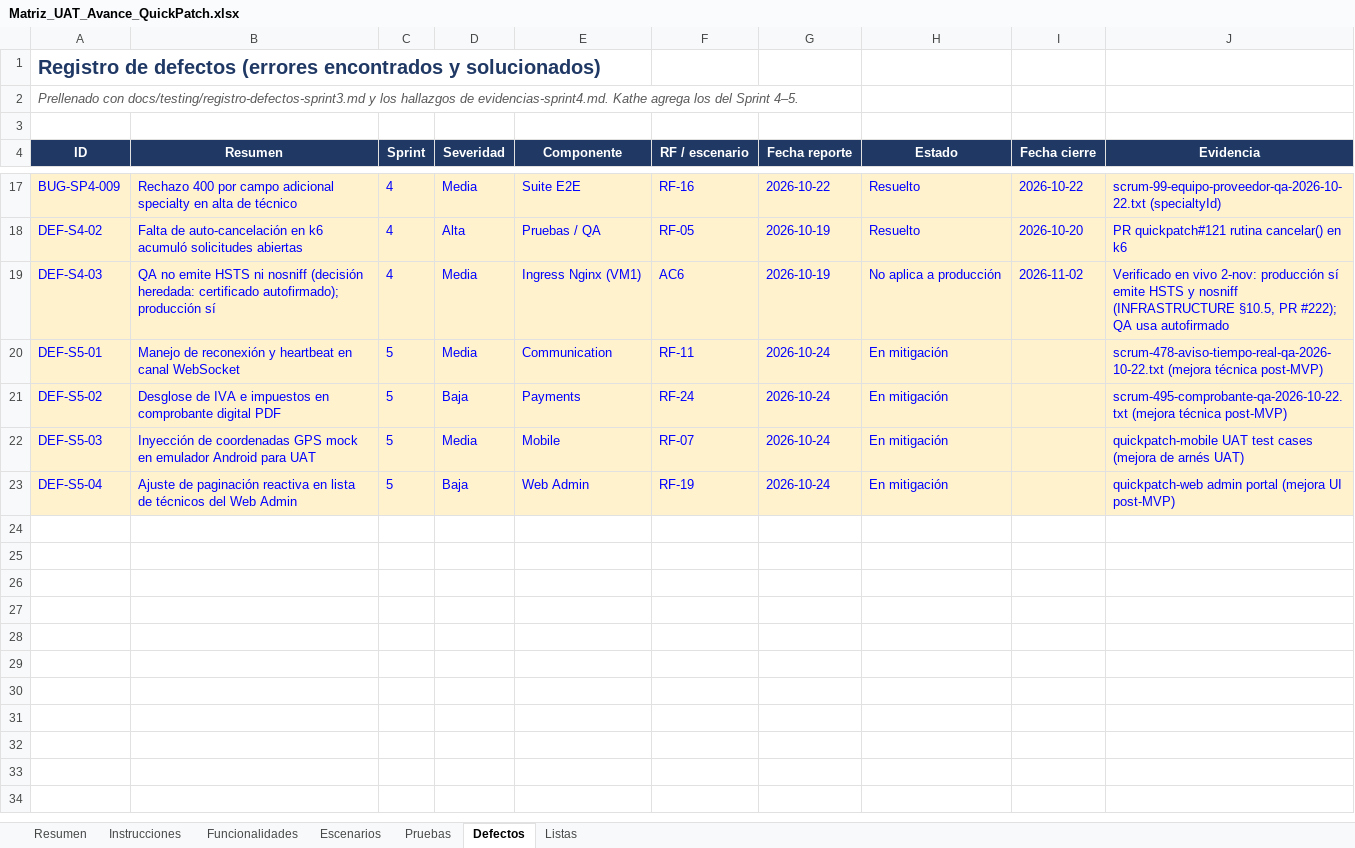
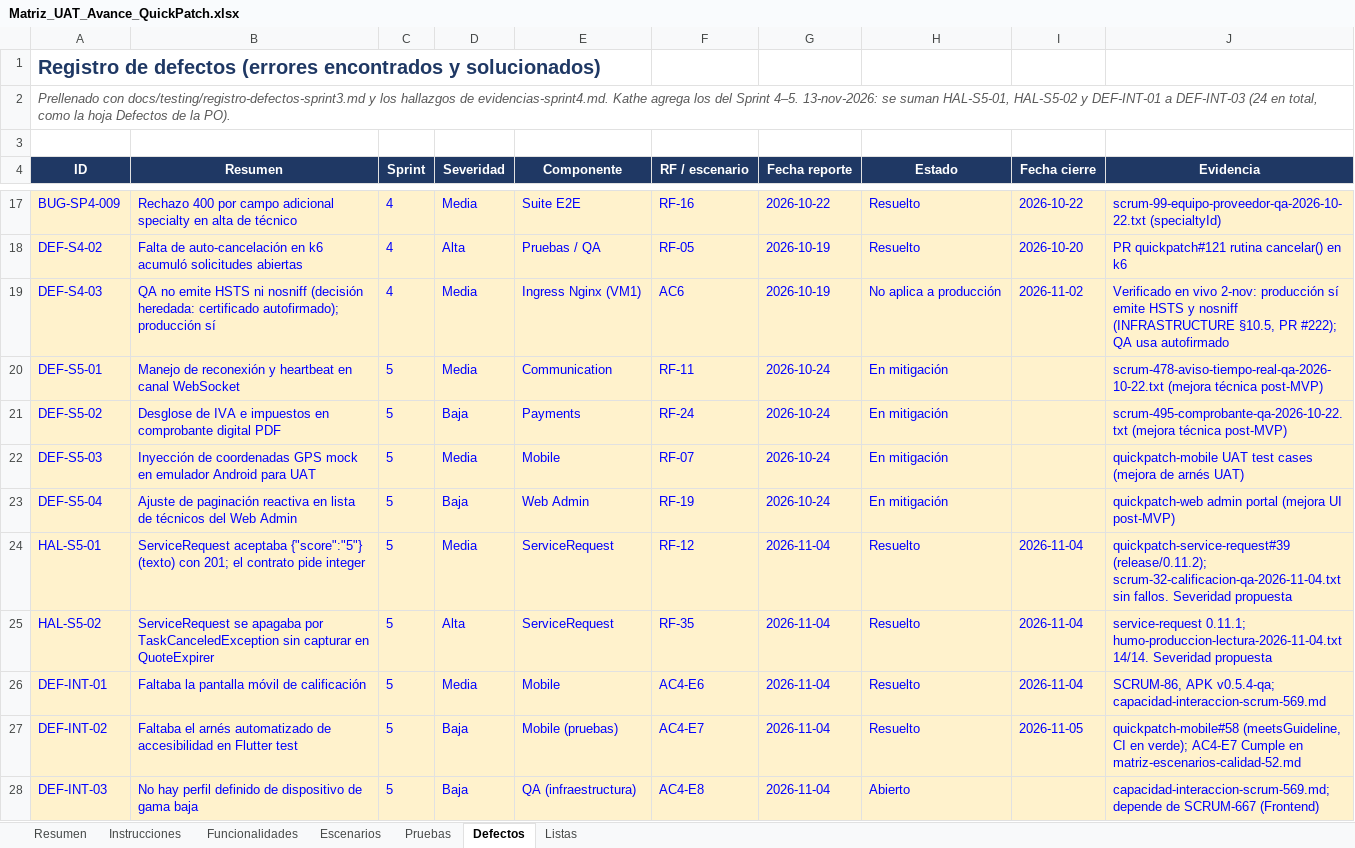
Before and after one commit to ARQUI-202630/quickpatch, an Excel workbook: docs/testing/Matriz_UAT_Avance_QuickPatch.xlsx, sheet Defectos, drawn as a sheet; only a part is shown, gaps mark what is left out; values as stored, in another font and other column widths than the file's, no borders; the diff names each change by its address in the sheet, - before the commit and + after, or states it on an @@ line.

Commit message:
docs(qa): registro de defectos completo con los hallazgos del Sprint 5 (24 defectos)

```diff
--- a/docs/testing/Matriz_UAT_Avance_QuickPatch.xlsx (sheet Defectos)
+++ b/docs/testing/Matriz_UAT_Avance_QuickPatch.xlsx (sheet Defectos)
-A2 (ID): …Sprint 4–5.
+A2 (ID): …Sprint 4–5. 13-nov-2026: se suman HAL-S5-01, HAL-S5-02 y DEF-INT-01 a DEF-INT-03 (24 en total, como la hoja Defectos de la PO).
+row 24: HAL-S5-01 | ServiceRequest aceptaba {"score":"5"} (texto) con 201; el contrato pide integer | 5 | Media | ServiceRequest | RF-12 | 2026-11-04 | Resuelto | 2026-11-04 | quickpatch-service-request#39 (release/0.11.2); scrum-32-calificacion-qa-2026-11-04.txt sin fallos. Severidad propuesta
+row 25: HAL-S5-02 | ServiceRequest se apagaba por TaskCanceledException sin capturar en QuoteExpirer | 5 | Alta | ServiceRequest | RF-35 | 2026-11-04 | Resuelto | 2026-11-04 | service-request 0.11.1; humo-produccion-lectura-2026-11-04.txt 14/14. Severidad propuesta
+row 26: DEF-INT-01 | Faltaba la pantalla móvil de calificación | 5 | Media | Mobile | AC4-E6 | 2026-11-04 | Resuelto | 2026-11-04 | SCRUM-86, APK v0.5.4-qa; capacidad-interaccion-scrum-569.md
+row 27: DEF-INT-02 | Faltaba el arnés automatizado de accesibilidad en Flutter test | 5 | Baja | Mobile (pruebas) | AC4-E7 | 2026-11-04 | Resuelto | 2026-11-05 | quickpatch-mobile#58 (meetsGuideline, CI en verde); AC4-E7 Cumple en matriz-escenarios-calidad-52.md
+row 28: DEF-INT-03 | No hay perfil definido de dispositivo de gama baja | 5 | Baja | QA (infraestructura) | AC4-E8 | 2026-11-04 | Abierto |  | capacidad-interaccion-scrum-569.md; depende de SCRUM-667 (Frontend)
```
Also changed, not shown: sheet Resumen, 7 other files.
